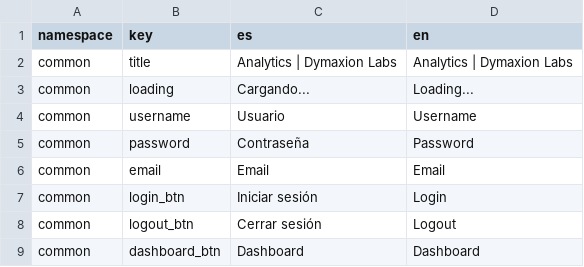
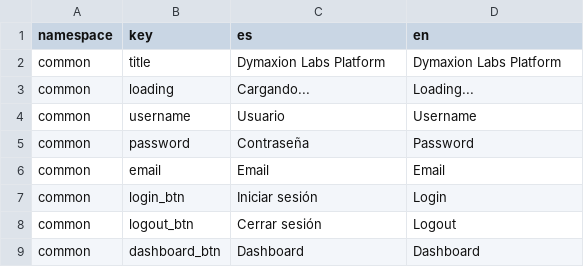
Before and after one commit to dymaxionlabs/platform, a CSV file: i18n.csv, drawn as a sheet; only a part is shown; the diff names each change by its address in the sheet, - before the commit and + after, or states it on an @@ line.

Commit message:
Rename Analytics to Dymaxion Labs Platform

```diff
--- a/i18n.csv
+++ b/i18n.csv
-C2 (es): Analytics | Dymaxion Labs
+C2 (es): Dymaxion Labs Platform
-D2 (en): Analytics | Dymaxion Labs
+D2 (en): Dymaxion Labs Platform
```
Also changed, not shown: 10 other files.
